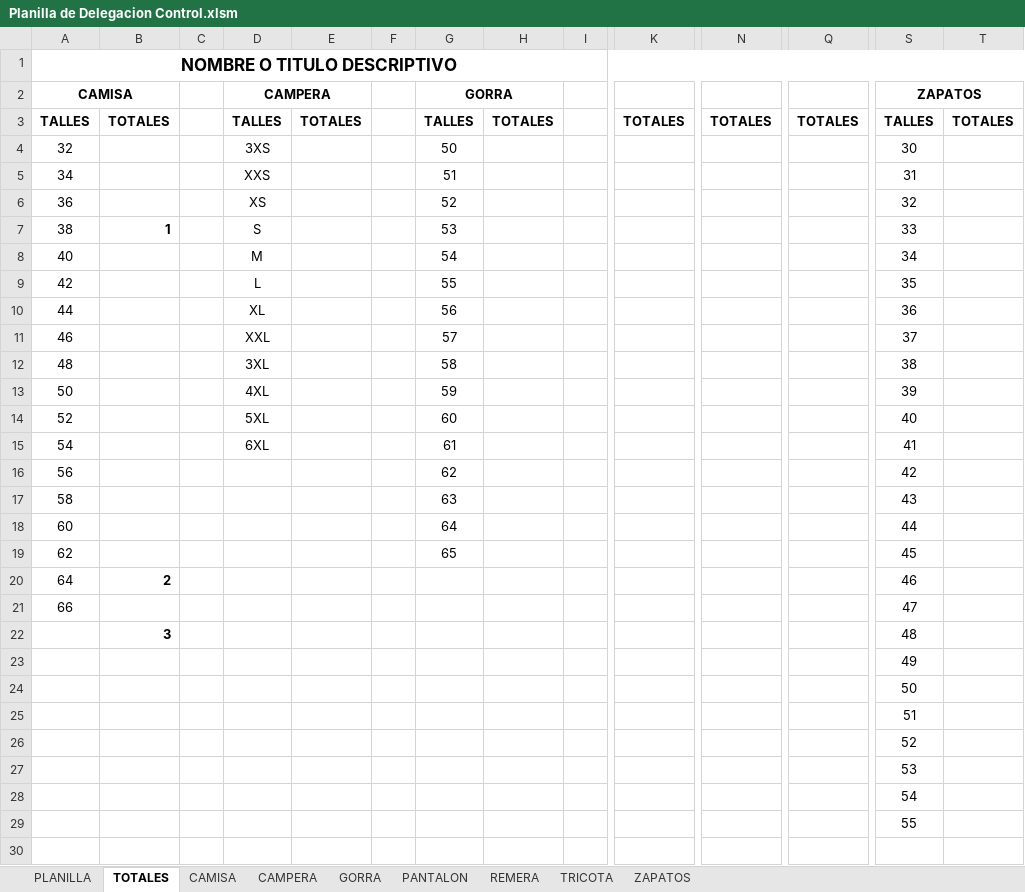
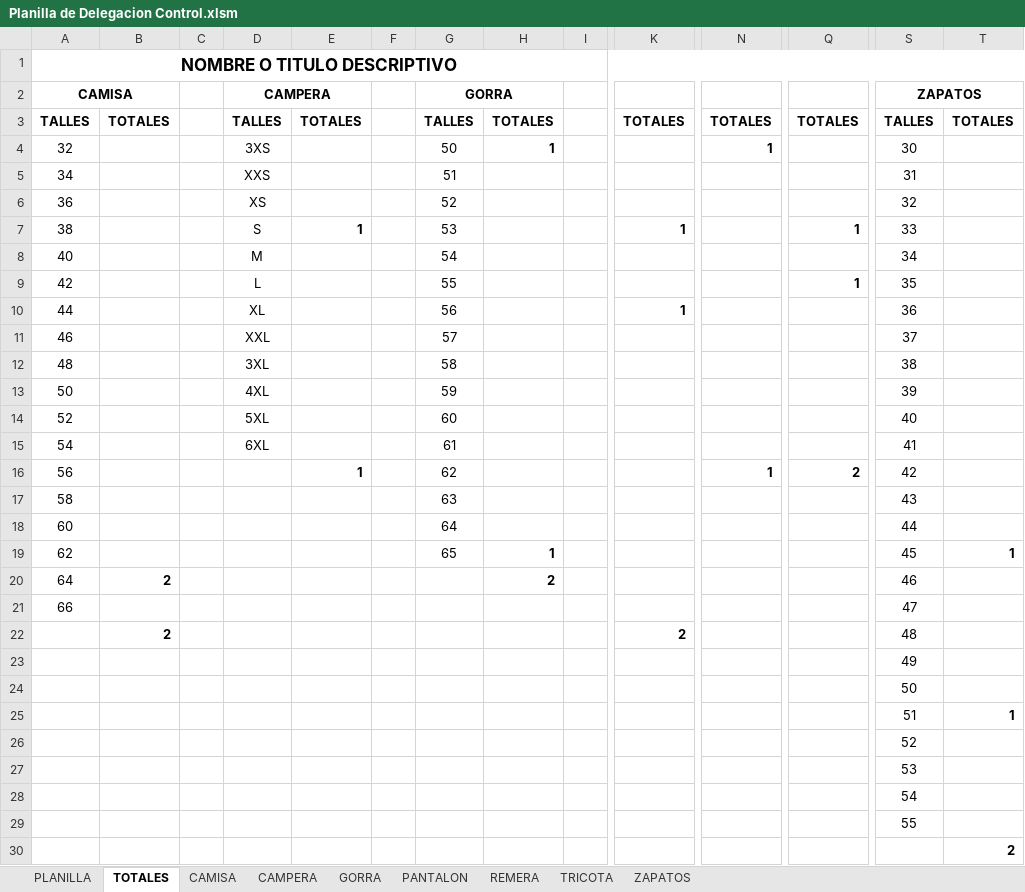
Before and after one commit to edgardoraul/archivos_bat, an Excel workbook: Planilla de Delegacion Control.xlsm, sheet TOTALES, drawn as a sheet; only a part is shown, gaps mark what is left out; values as stored, in another font and other column widths than the file's, no borders; removed rows and columns are numbered as before the commit, all else as after; rows hold the shown columns only; the diff names each change by its address in the sheet, - before the commit and + after, or states it on an @@ line.

```diff
--- a/Planilla de Delegacion Control.xlsm (sheet TOTALES)
+++ b/Planilla de Delegacion Control.xlsm (sheet TOTALES)
-H4: (empty)
+H4: 1
-N4: (empty)
+N4: 1
-B7: 1
+B7: (empty)
-E7: (empty)
+E7: 1
-K7: (empty)
+K7: 1
-Q7: (empty)
+Q7: 1
-Q9: (empty)
+Q9: 1
-K10: (empty)
+K10: 1
-E16: (empty)
+E16: 1
-N16: (empty)
+N16: 1
-Q16: (empty)
+Q16: 2
-H19: (empty)
+H19: 1
-T19: (empty)
+T19: 1
-H20: (empty)
+H20: 2
-row 22:  | 3 |  |  |  |  |  |  |  |  |  |  | 48
+row 22:  | 2 |  |  |  |  |  |  |  | 2 |  |  | 48
-T25: (empty)
+T25: 1
+row 30:  |  |  |  |  |  |  |  |  |  |  |  |  | 2
```
Also changed, not shown: sheet PLANILLA, sheet ZAPATOS, sheet GORRA, sheet TRICOTA, sheet PANTALON, sheet CAMPERA, 2 more sheets, formulas that keep their value.
